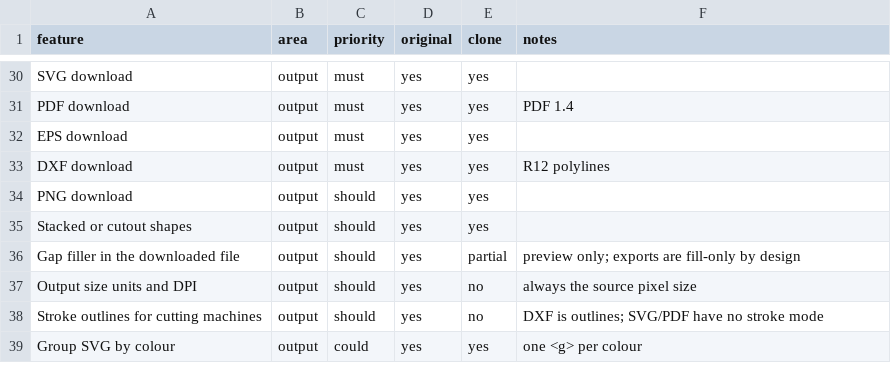
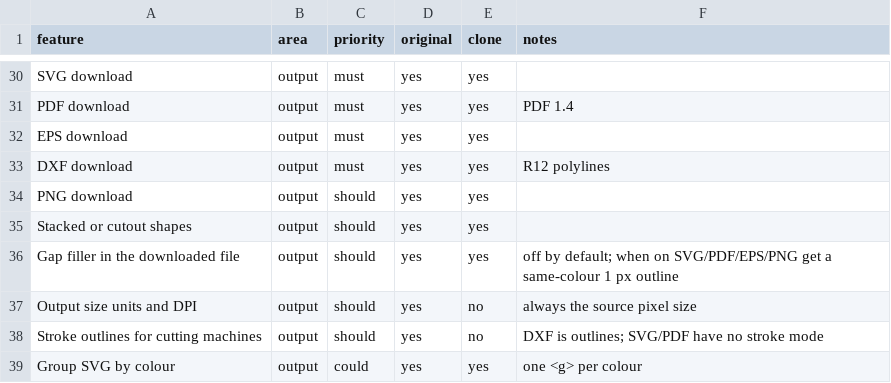
Before and after one commit to Midoelprince/revector, a CSV file: replica/features.csv, drawn as a sheet; only a part is shown, gaps mark what is left out.

```diff
--- a/replica/features.csv
+++ b/replica/features.csv
@@ -35,3 +35,3 @@ PNG download,output,should,yes,yes,
 Stacked or cutout shapes,output,should,yes,yes,
-Gap filler in the downloaded file,output,should,yes,partial,preview only; exports are fill-only by design
+Gap filler in the downloaded file,output,should,yes,yes,off by default; when on SVG/PDF/EPS/PNG get a same-colour 1 px outline
 Output size units and DPI,output,should,yes,no,always the source pixel size
```
Also changed, not shown: 6 other files.
